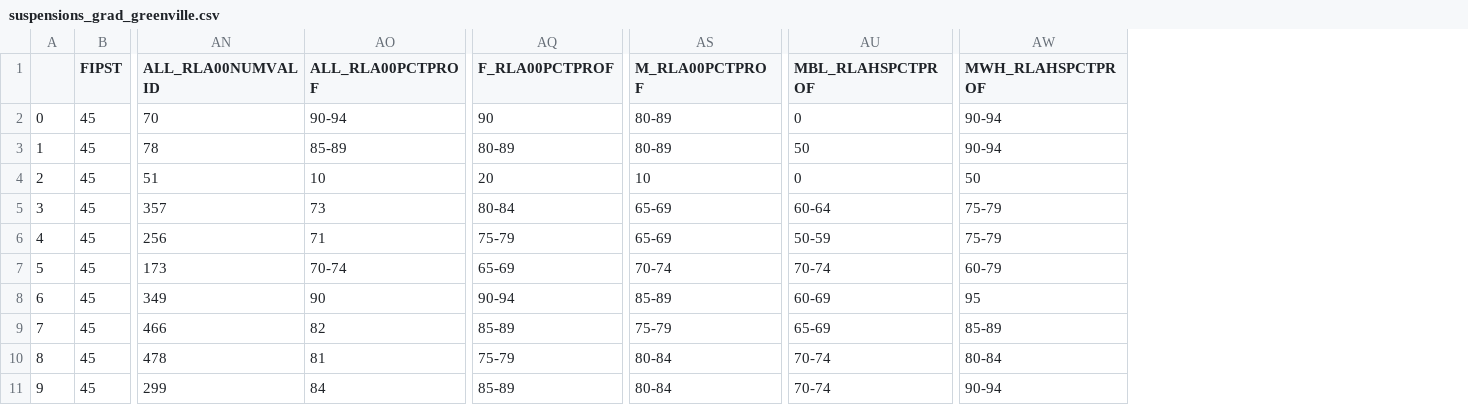
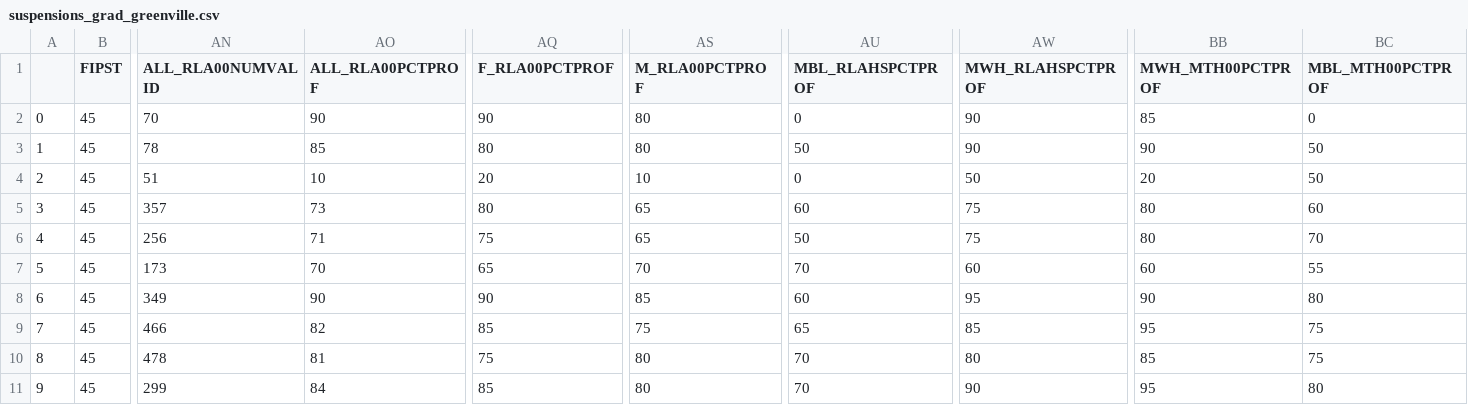
Before and after one commit to nrb75/SchoolSelect, a CSV file: CleanedData/suspensions_grad_greenville.csv, drawn as a sheet; only a part is shown, gaps mark what is left out; the diff covers the shown part only; the diff names each change by its address in the sheet, - before the commit and + after, or states it on an @@ line.

```diff
--- a/CleanedData/suspensions_grad_greenville.csv
+++ b/CleanedData/suspensions_grad_greenville.csv
+column BB (MWH_MTH00PCTPROF), rows 2-11: 85 | 90 | 20 | 80 | 80 | 60 | 90 | 95 | 85 | 95
+column BC (MBL_MTH00PCTPROF), rows 2-11: 0 | 50 | 50 | 60 | 70 | 55 | 80 | 75 | 75 | 80
-AO2 (ALL_RLA00PCTPROF): 90-94
+AO2 (ALL_RLA00PCTPROF): 90
-AS2:AS3 (M_RLA00PCTPROF): 80-89
+AS2:AS3 (M_RLA00PCTPROF): 80
-AW2:AW3 (MWH_RLAHSPCTPROF): 90-94
+AW2:AW3 (MWH_RLAHSPCTPROF): 90
-AO3 (ALL_RLA00PCTPROF): 85-89
+AO3 (ALL_RLA00PCTPROF): 85
-AQ3 (F_RLA00PCTPROF): 80-89
+AQ3 (F_RLA00PCTPROF): 80
-AQ5 (F_RLA00PCTPROF): 80-84
+AQ5 (F_RLA00PCTPROF): 80
-AS5:AS6 (M_RLA00PCTPROF): 65-69
+AS5:AS6 (M_RLA00PCTPROF): 65
-AU5 (MBL_RLAHSPCTPROF): 60-64
+AU5 (MBL_RLAHSPCTPROF): 60
-AW5:AW6 (MWH_RLAHSPCTPROF): 75-79
+AW5:AW6 (MWH_RLAHSPCTPROF): 75
-AQ6 (F_RLA00PCTPROF): 75-79
+AQ6 (F_RLA00PCTPROF): 75
-AU6 (MBL_RLAHSPCTPROF): 50-59
+AU6 (MBL_RLAHSPCTPROF): 50
-AO7 (ALL_RLA00PCTPROF): 70-74
+AO7 (ALL_RLA00PCTPROF): 70
-AQ7 (F_RLA00PCTPROF): 65-69
+AQ7 (F_RLA00PCTPROF): 65
-AS7 (M_RLA00PCTPROF): 70-74
+AS7 (M_RLA00PCTPROF): 70
-AU7 (MBL_RLAHSPCTPROF): 70-74
+AU7 (MBL_RLAHSPCTPROF): 70
-AW7 (MWH_RLAHSPCTPROF): 60-79
+AW7 (MWH_RLAHSPCTPROF): 60
-AQ8 (F_RLA00PCTPROF): 90-94
+AQ8 (F_RLA00PCTPROF): 90
-AS8 (M_RLA00PCTPROF): 85-89
+AS8 (M_RLA00PCTPROF): 85
-AU8 (MBL_RLAHSPCTPROF): 60-69
+AU8 (MBL_RLAHSPCTPROF): 60
-AQ9 (F_RLA00PCTPROF): 85-89
+AQ9 (F_RLA00PCTPROF): 85
-AS9 (M_RLA00PCTPROF): 75-79
+AS9 (M_RLA00PCTPROF): 75
-AU9 (MBL_RLAHSPCTPROF): 65-69
+AU9 (MBL_RLAHSPCTPROF): 65
-AW9 (MWH_RLAHSPCTPROF): 85-89
+AW9 (MWH_RLAHSPCTPROF): 85
-AQ10 (F_RLA00PCTPROF): 75-79
+AQ10 (F_RLA00PCTPROF): 75
-AS10:AS11 (M_RLA00PCTPROF): 80-84
+AS10:AS11 (M_RLA00PCTPROF): 80
-AU10:AU11 (MBL_RLAHSPCTPROF): 70-74
+AU10:AU11 (MBL_RLAHSPCTPROF): 70
-AW10 (MWH_RLAHSPCTPROF): 80-84
+AW10 (MWH_RLAHSPCTPROF): 80
-AQ11 (F_RLA00PCTPROF): 85-89
+AQ11 (F_RLA00PCTPROF): 85
-AW11 (MWH_RLAHSPCTPROF): 90-94
+AW11 (MWH_RLAHSPCTPROF): 90
```
Also changed, not shown: 31 edited cells elsewhere in this file, CleanedData/suspensions_all_data.csv, 2 other files.
